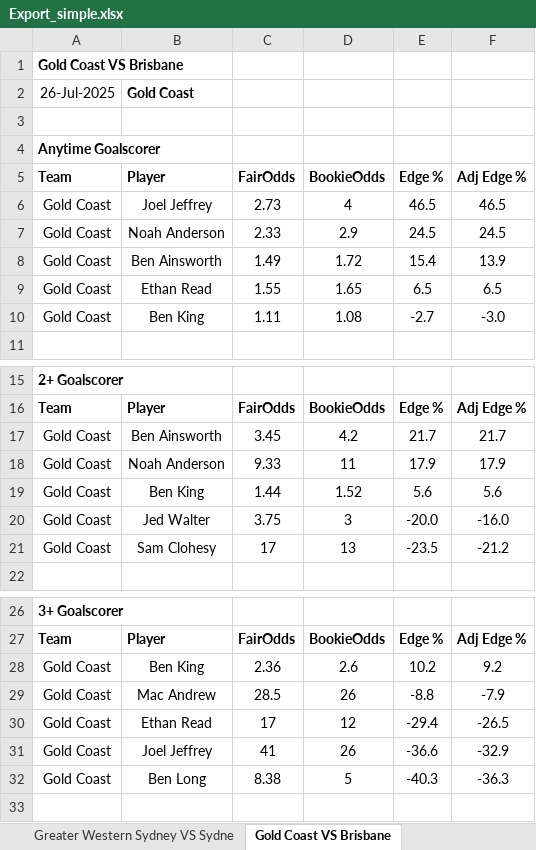
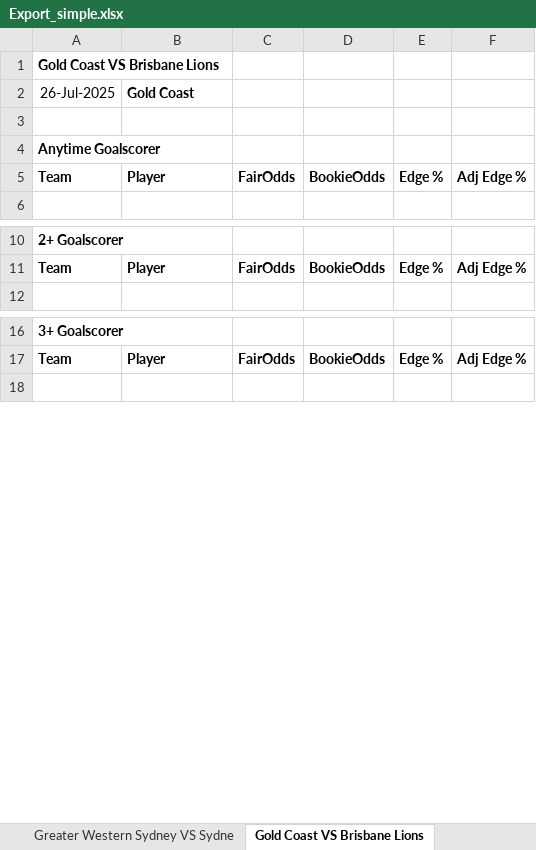
Before and after one commit to aflmodel/afl-dashboard-app, an Excel workbook: Export_simple.xlsx, sheet Gold Coast VS Brisbane Lions, drawn as a sheet; only a part is shown, gaps mark what is left out; values as stored, in another font and other column widths than the file's, no borders; the diff covers the shown part only; the diff names each change by its address in the sheet, - before the commit and + after, or states it on an @@ line.

```diff
--- a/Export_simple.xlsx (sheet Gold Coast VS Brisbane Lions)
+++ b/Export_simple.xlsx (sheet Gold Coast VS Brisbane Lions)
-sheet tab: Gold Coast VS Brisbane
+sheet tab: Gold Coast VS Brisbane Lions
-A1: Gold Coast VS Brisbane
+A1: Gold Coast VS Brisbane Lions
-row 6: Gold Coast | Joel Jeffrey | 2.73 | 4 | 46.5 | 46.5
-row 7: Gold Coast | Noah Anderson | 2.33 | 2.9 | 24.5 | 24.5
-row 8: Gold Coast | Ben Ainsworth | 1.49 | 1.72 | 15.4 | 13.9
-row 9: Gold Coast | Ethan Read | 1.55 | 1.65 | 6.5 | 6.5
-row 10: Gold Coast | Ben King | 1.11 | 1.08 | -2.7 | -3.0
-row 17: Gold Coast | Ben Ainsworth | 3.45 | 4.2 | 21.7 | 21.7
-row 18: Gold Coast | Noah Anderson | 9.33 | 11 | 17.9 | 17.9
-row 19: Gold Coast | Ben King | 1.44 | 1.52 | 5.6 | 5.6
-row 20: Gold Coast | Jed Walter | 3.75 | 3 | -20.0 | -16.0
-row 21: Gold Coast | Sam Clohesy | 17 | 13 | -23.5 | -21.2
-row 28: Gold Coast | Ben King | 2.36 | 2.6 | 10.2 | 9.2
-row 29: Gold Coast | Mac Andrew | 28.5 | 26 | -8.8 | -7.9
-row 30: Gold Coast | Ethan Read | 17 | 12 | -29.4 | -26.5
-row 31: Gold Coast | Joel Jeffrey | 41 | 26 | -36.6 | -32.9
-row 32: Gold Coast | Ben Long | 8.38 | 5 | -40.3 | -36.3
```
Also changed, not shown: 20 removed rows elsewhere in this sheet, sheet Greater Western Sydney VS Sydne, sheet St Kilda VS Melbourne, sheet Essendon VS Western Bulldogs, sheet North Melbourne VS Geelong, sheet Adelaide VS Port Adelaide, sheet Richmond VS Collingwood, 2 more sheets.
